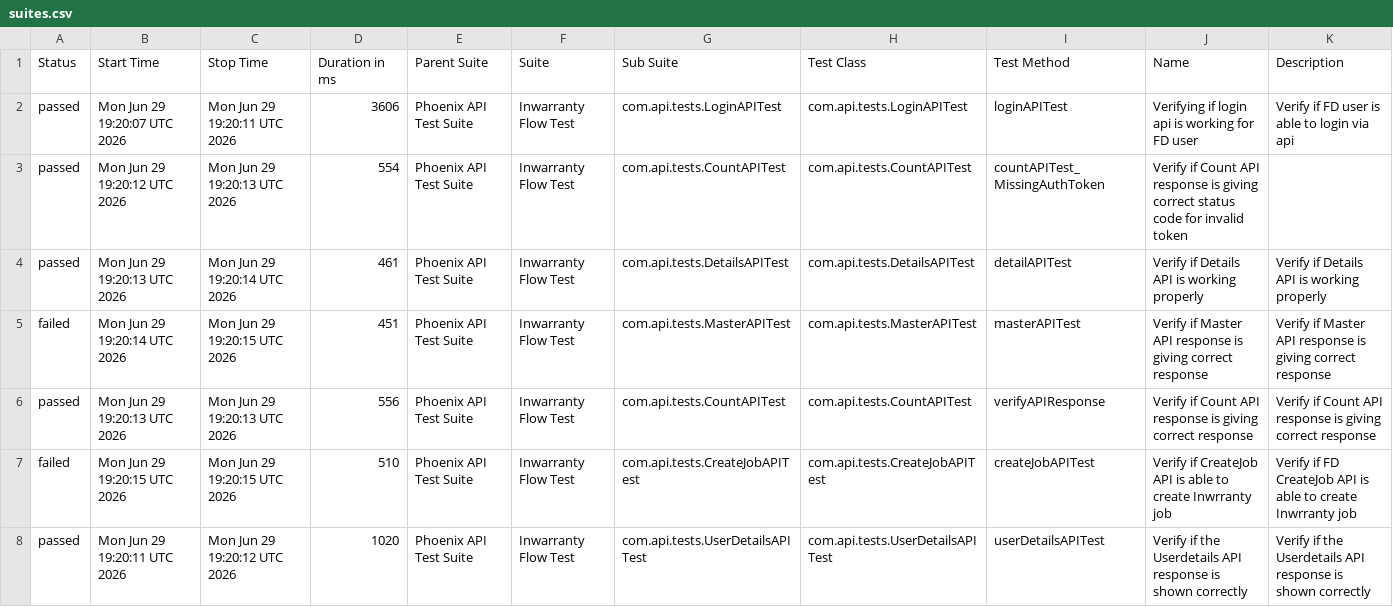
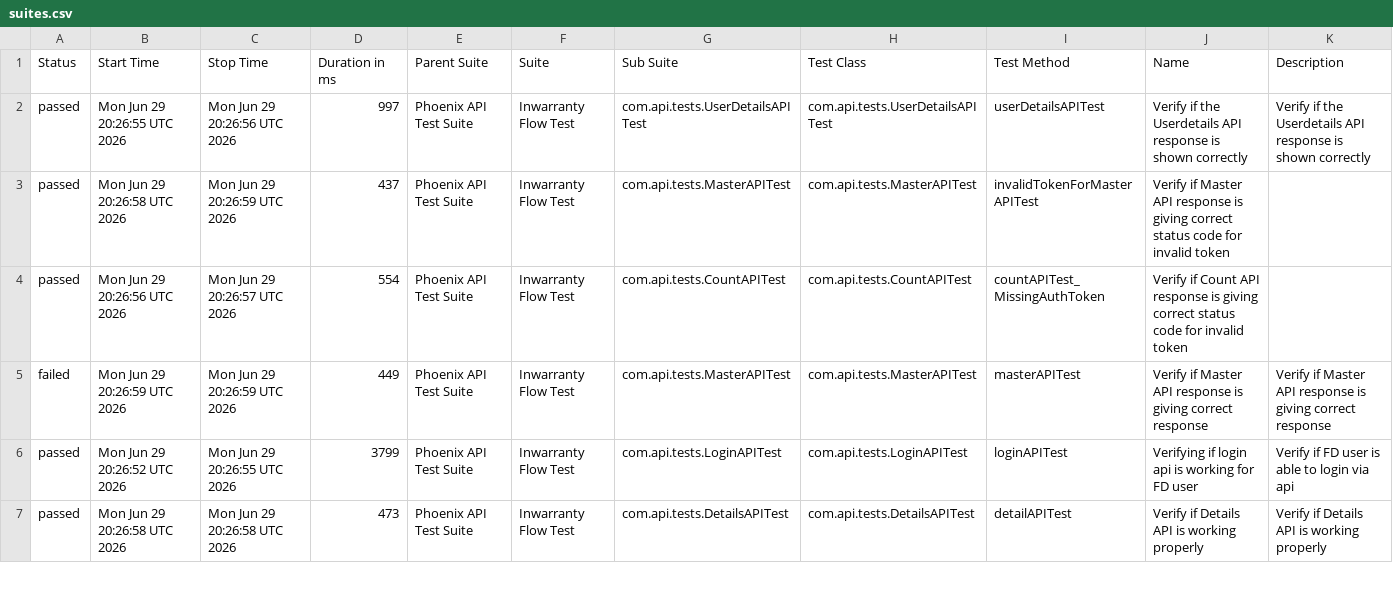
Before and after one commit to rounit/PhoenixTestAutomationFramework, a CSV file: data/suites.csv, drawn as a sheet; only a part is shown; the diff covers the shown part only.

```diff
--- a/data/suites.csv
+++ b/data/suites.csv
@@ -1,8 +1,7 @@
 "Status","Start Time","Stop Time","Duration in ms","Parent Suite","Suite","Sub Suite","Test Class","Test Method","Name","Description"
-"passed","Mon Jun 29 19:20:07 UTC 2026","Mon Jun 29 19:20:11 UTC 2026","3606","Phoenix API Test Suite","Inwarranty Flow Test","com.api.tests.LoginAPITest","com.api.tests.LoginAPITest","loginAPITest","Verifying if login api is working for FD user","Verify if FD user is able to login via api"
-"passed","Mon Jun 29 19:20:12 UTC 2026","Mon Jun 29 19:20:13 UTC 2026","554","Phoenix API Test Suite","Inwarranty Flow Test","com.api.tests.CountAPITest","com.api.tests.CountAPITest","countAPITest_MissingAuthToken","Verify if Count API response is giving correct status code for invalid token",""
-"passed","Mon Jun 29 19:20:13 UTC 2026","Mon Jun 29 19:20:14 UTC 2026","461","Phoenix API Test Suite","Inwarranty Flow Test","com.api.tests.DetailsAPITest","com.api.tests.DetailsAPITest","detailAPITest","Verify if Details API is working properly","Verify if Details API is working properly"
-"failed","Mon Jun 29 19:20:14 UTC 2026","Mon Jun 29 19:20:15 UTC 2026","451","Phoenix API Test Suite","Inwarranty Flow Test","com.api.tests.MasterAPITest","com.api.tests.MasterAPITest","masterAPITest","Verify if Master API response is giving correct response","Verify if Master API response is giving correct response"
-"passed","Mon Jun 29 19:20:13 UTC 2026","Mon Jun 29 19:20:13 UTC 2026","556","Phoenix API Test Suite","Inwarranty Flow Test","com.api.tests.CountAPITest","com.api.tests.CountAPITest","verifyAPIResponse","Verify if Count API response is giving correct response","Verify if Count API response is giving correct response"
-"failed","Mon Jun 29 19:20:15 UTC 2026","Mon Jun 29 19:20:15 UTC 2026","510","Phoenix API Test Suite","Inwarranty Flow Test","com.api.tests.CreateJobAPITest","com.api.tests.CreateJobAPITest","createJobAPITest","Verify if CreateJob API is able to create Inwrranty job","Verify if FD CreateJob API is able to create Inwrranty job"
-"passed","Mon Jun 29 19:20:11 UTC 2026","Mon Jun 29 19:20:12 UTC 2026","1020","Phoenix API Test Suite","Inwarranty Flow Test","com.api.tests.UserDetailsAPITest","com.api.tests.UserDetailsAPITest","userDetailsAPITest","Verify if the Userdetails API response is shown correctly","Verify if the Userdetails API response is shown correctly"
+"passed","Mon Jun 29 20:26:55 UTC 2026","Mon Jun 29 20:26:56 UTC 2026","997","Phoenix API Test Suite","Inwarranty Flow Test","com.api.tests.UserDetailsAPITest","com.api.tests.UserDetailsAPITest","userDetailsAPITest","Verify if the Userdetails API response is shown correctly","Verify if the Userdetails API response is shown correctly"
+"passed","Mon Jun 29 20:26:58 UTC 2026","Mon Jun 29 20:26:59 UTC 2026","437","Phoenix API Test Suite","Inwarranty Flow Test","com.api.tests.MasterAPITest","com.api.tests.MasterAPITest","invalidTokenForMasterAPITest","Verify if Master API response is giving correct status code for invalid token",""
+"passed","Mon Jun 29 20:26:56 UTC 2026","Mon Jun 29 20:26:57 UTC 2026","554","Phoenix API Test Suite","Inwarranty Flow Test","com.api.tests.CountAPITest","com.api.tests.CountAPITest","countAPITest_MissingAuthToken","Verify if Count API response is giving correct status code for invalid token",""
+"failed","Mon Jun 29 20:26:59 UTC 2026","Mon Jun 29 20:26:59 UTC 2026","449","Phoenix API Test Suite","Inwarranty Flow Test","com.api.tests.MasterAPITest","com.api.tests.MasterAPITest","masterAPITest","Verify if Master API response is giving correct response","Verify if Master API response is giving correct response"
+"passed","Mon Jun 29 20:26:52 UTC 2026","Mon Jun 29 20:26:55 UTC 2026","3799","Phoenix API Test Suite","Inwarranty Flow Test","com.api.tests.LoginAPITest","com.api.tests.LoginAPITest","loginAPITest","Verifying if login api is working for FD user","Verify if FD user is able to login via api"
+"passed","Mon Jun 29 20:26:58 UTC 2026","Mon Jun 29 20:26:58 UTC 2026","473","Phoenix API Test Suite","Inwarranty Flow Test","com.api.tests.DetailsAPITest","com.api.tests.DetailsAPITest","detailAPITest","Verify if Details API is working properly","Verify if Details API is working properly"
```
Also changed, not shown: 1 added row and 8 edited cells elsewhere in this file, data/behaviors.csv, 58 other files.
